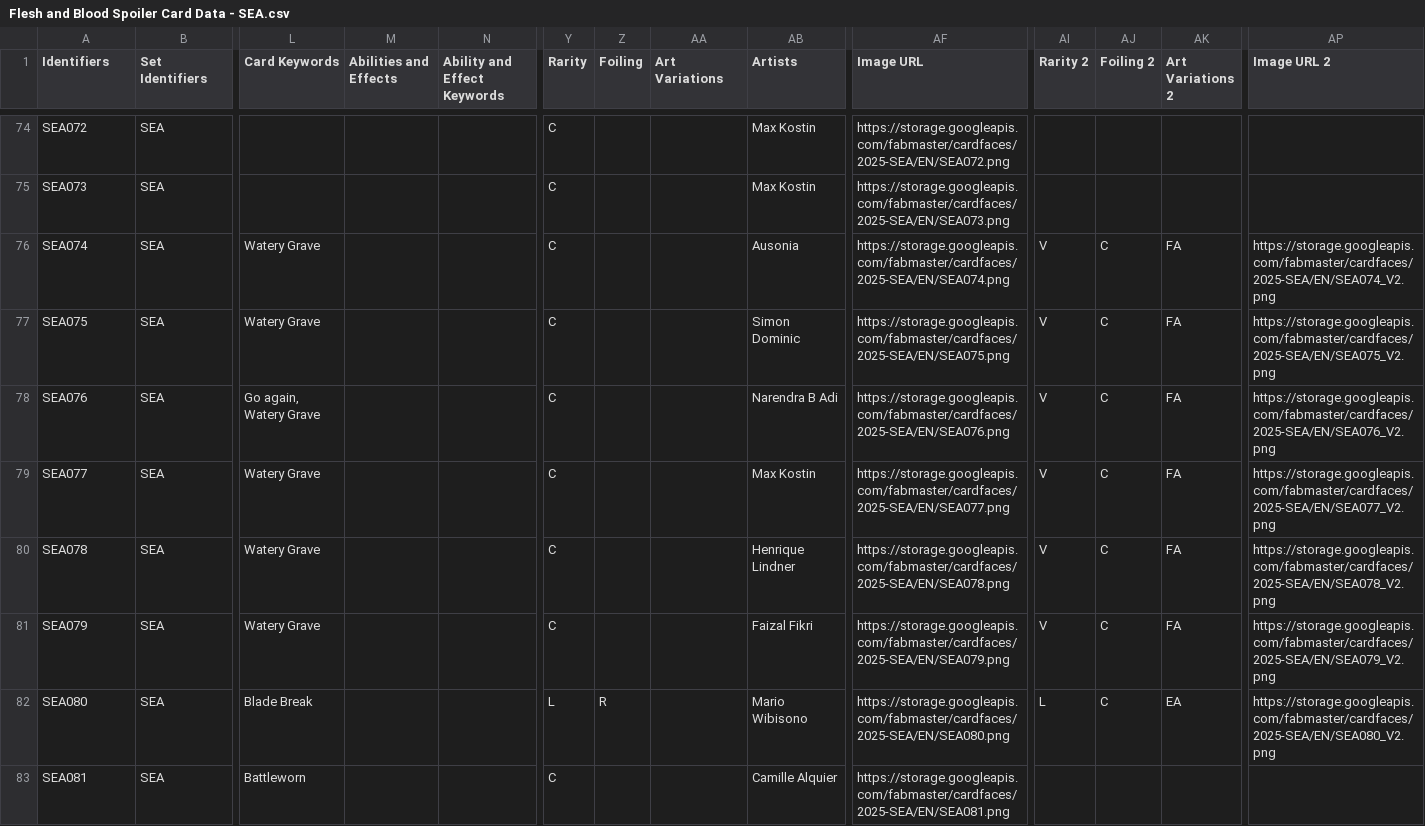
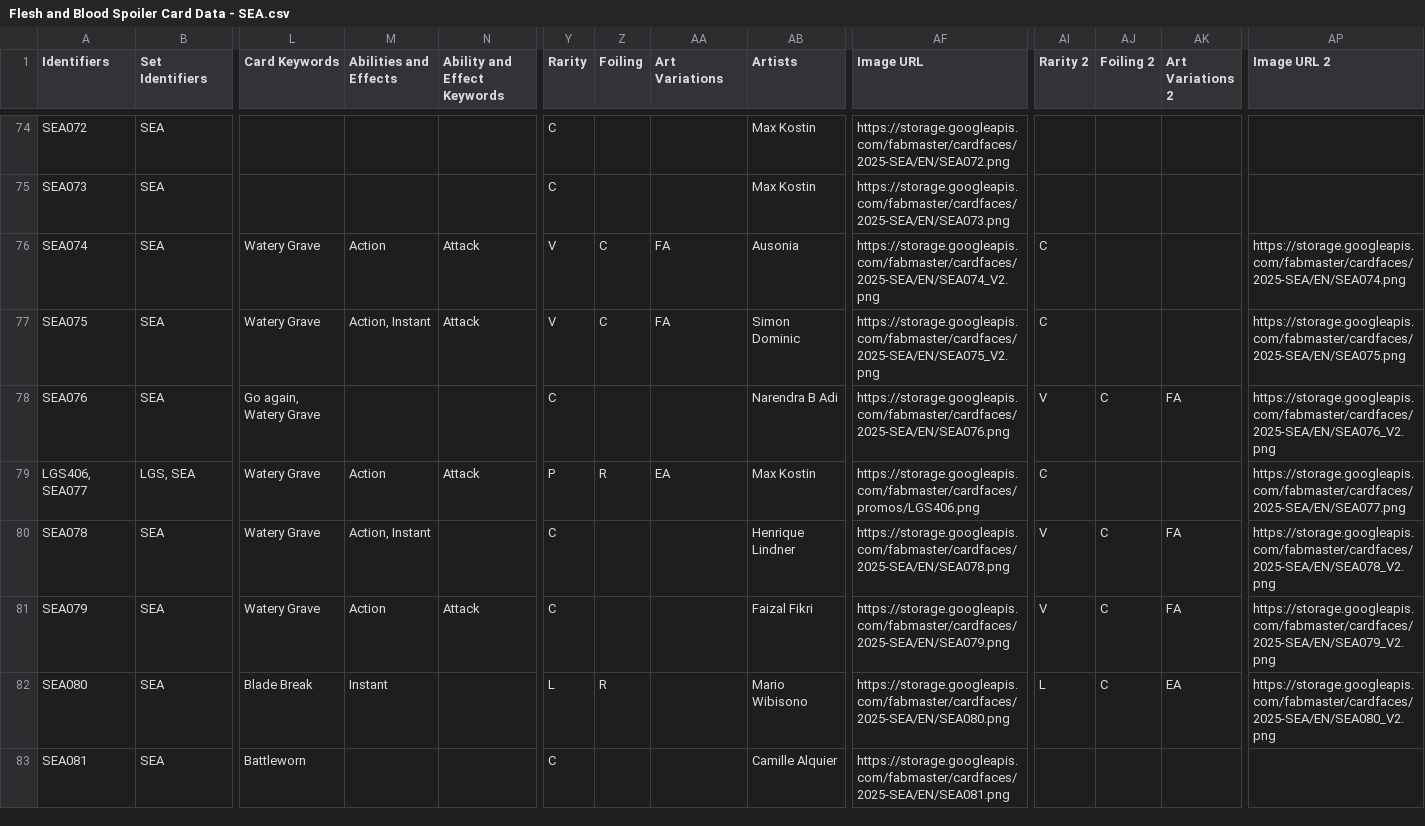
Before and after one commit to fabrary/cards, a CSV file: packages/cards/scripts/Spoiled/Flesh and Blood Spoiler Card Data - SEA.csv, drawn as a sheet; only a part is shown, gaps mark what is left out; removed rows and columns are numbered as before the commit, all else as after; rows hold the shown columns only; the diff covers the shown part only; the diff names each change by its address in the sheet, - before the commit and + after, or states it on an @@ line.

Commit message:
update card images

```diff
--- a/packages/cards/scripts/Spoiled/Flesh and Blood Spoiler Card Data - SEA.csv
+++ b/packages/cards/scripts/Spoiled/Flesh and Blood Spoiler Card Data - SEA.csv
-M76 (Abilities and Effects): (empty)
+M76 (Abilities and Effects): Action
-N76:N77 (Ability and Effect Keywords): (empty)
+N76:N77 (Ability and Effect Keywords): Attack
-Y76:Y77 (Rarity): C
+Y76:Y77 (Rarity): V
-Z76:Z77 (Foiling): (empty)
+Z76:Z77 (Foiling): C
-AA76:AA77 (Art Variations): (empty)
+AA76:AA77 (Art Variations): FA
-AF76 (Image URL): https://storage.googleapis.com/fabmaster/cardfaces/2025-SEA/EN/SEA074.png
+AF76 (Image URL): https://storage.googleapis.com/fabmaster/cardfaces/2025-SEA/EN/SEA074_V2.png
-AI76:AI77 (Rarity 2): V
+AI76:AI77 (Rarity 2): C
-AJ76:AJ77 (Foiling 2): C
+AJ76:AJ77 (Foiling 2): (empty)
-AK76:AK77 (Art Variations 2): FA
+AK76:AK77 (Art Variations 2): (empty)
-AP76 (Image URL 2): https://storage.googleapis.com/fabmaster/cardfaces/2025-SEA/EN/SEA074_V2.png
+AP76 (Image URL 2): https://storage.googleapis.com/fabmaster/cardfaces/2025-SEA/EN/SEA074.png
-M77 (Abilities and Effects): (empty)
+M77 (Abilities and Effects): Action, Instant
-AF77 (Image URL): https://storage.googleapis.com/fabmaster/cardfaces/2025-SEA/EN/SEA075.png
+AF77 (Image URL): https://storage.googleapis.com/fabmaster/cardfaces/2025-SEA/EN/SEA075_V2.png
-AP77 (Image URL 2): https://storage.googleapis.com/fabmaster/cardfaces/2025-SEA/EN/SEA075_V2.png
+AP77 (Image URL 2): https://storage.googleapis.com/fabmaster/cardfaces/2025-SEA/EN/SEA075.png
-row 79: SEA077 | SEA | Watery Grave |  |  | C |  |  | Max Kostin | https://storage.googleapis.com/fabmaster/cardfaces/2025-SEA/EN/SEA077.png | V | C | FA | https://storage.googleapis.com/fabmaster/cardfaces/2025-SEA/EN/SEA077_V2.png
+row 79: LGS406, SEA077 | LGS, SEA | Watery Grave | Action | Attack | P | R | EA | Max Kostin | https://storage.googleapis.com/fabmaster/cardfaces/promos/LGS406.png | C |  |  | https://storage.googleapis.com/fabmaster/cardfaces/2025-SEA/EN/SEA077.png
-M80 (Abilities and Effects): (empty)
+M80 (Abilities and Effects): Action, Instant
-M81 (Abilities and Effects): (empty)
+M81 (Abilities and Effects): Action
-N81 (Ability and Effect Keywords): (empty)
+N81 (Ability and Effect Keywords): Attack
-M82 (Abilities and Effects): (empty)
+M82 (Abilities and Effects): Instant
```
Also changed, not shown: 106 edited cells elsewhere in this file, 8 other files.
